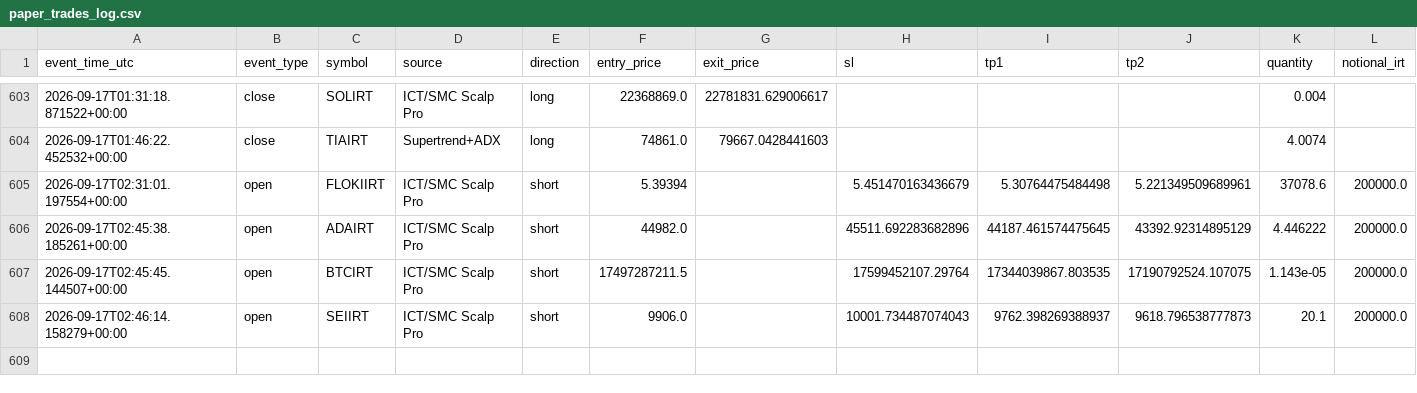
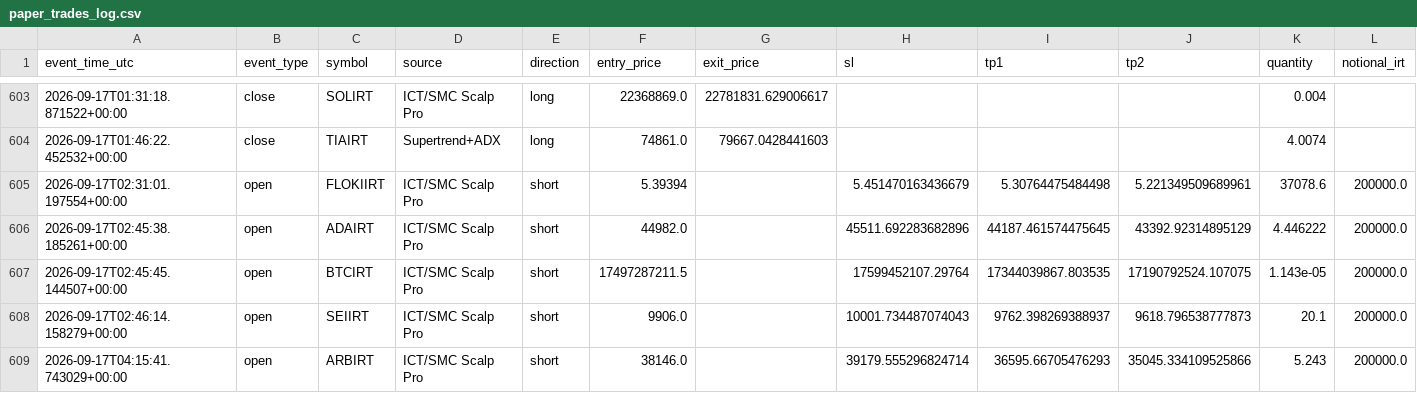
Before and after one commit to amirtorofi-sketch/abdeal-live-trading, a CSV file: bot1_live/paper_trades_log.csv, drawn as a sheet; only a part is shown, gaps mark what is left out; rows hold the shown columns only; the diff names each change by its address in the sheet, - before the commit and + after, or states it on an @@ line.

Commit message:
update bot1 state/paper log [skip ci]

```diff
--- a/bot1_live/paper_trades_log.csv
+++ b/bot1_live/paper_trades_log.csv
+row 609: 2026-09-17T04:15:41.743029+00:00 | open | ARBIRT | ICT/SMC Scalp Pro | short | 38146.0 |  | 39179.555296824714 | 36595.66705476293 | 35045.334109525866 | 5.243 | 200000.0
```
Also changed, not shown: 1 other file.
